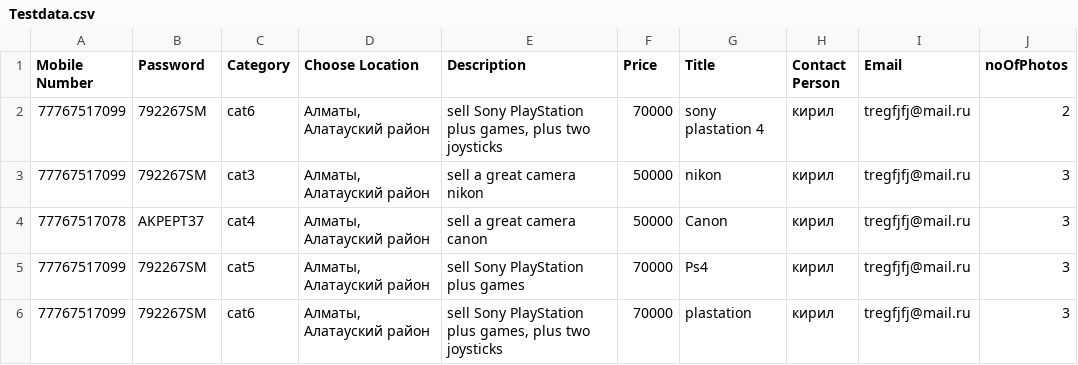
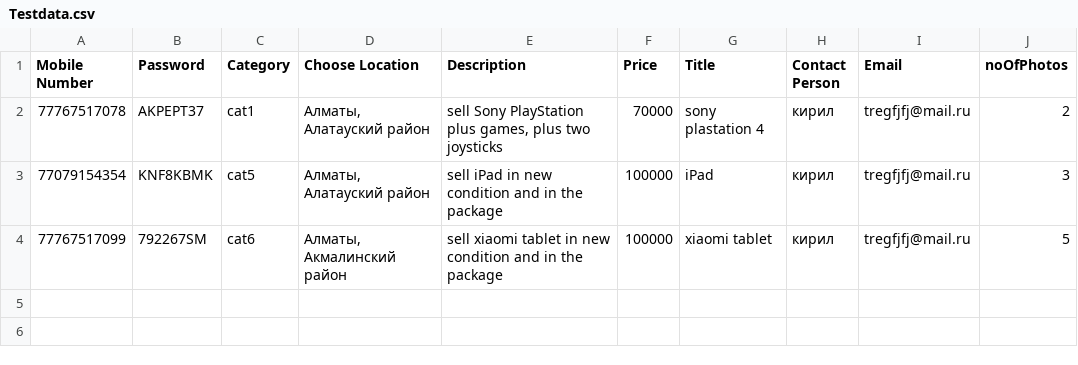
Before and after one commit to sreesaidevelopment/automation-mobile, a CSV file: Automation/olx/DataFile/Testdata.csv, drawn as a sheet.

```diff
--- a/Automation/olx/DataFile/Testdata.csv
+++ b/Automation/olx/DataFile/Testdata.csv
@@ -1,6 +1,4 @@
 Mobile Number;Password;Category;Choose Location;Description;Price;Title;Contact Person;Email;noOfPhotos
-77767517099;792267SM;cat6;Алматы, Алатауский район;sell Sony PlayStation plus games, plus two joysticks;70000;sony plastation 4;кирил;tregfjfj@mail.ru;2
-77767517099;792267SM;cat3;Алматы, Алатауский район;sell a great camera nikon;50000;nikon;кирил;tregfjfj@mail.ru;3
-77767517078;AKPEPT37;cat4;Алматы, Алатауский район;sell a great camera canon;50000;Canon;кирил;tregfjfj@mail.ru;3
-77767517099;792267SM;cat5;Алматы, Алатауский район;sell Sony PlayStation plus games;70000;Ps4;кирил;tregfjfj@mail.ru;3
-77767517099;792267SM;cat6;Алматы, Алатауский район;sell Sony PlayStation plus games, plus two joysticks;70000;plastation;кирил;tregfjfj@mail.ru;3
+77767517078;AKPEPT37;cat1;Алматы, Алатауский район;sell Sony PlayStation plus games, plus two joysticks;70000;sony plastation 4;кирил;tregfjfj@mail.ru;2
+77079154354;KNF8KBMK;cat5;Алматы, Алатауский район;sell iPad in new condition and in the package;100000;iPad;кирил;tregfjfj@mail.ru;3
+77767517099;792267SM;cat6;Алматы, Акмалинский район;sell xiaomi tablet in new condition and in the package;100000;xiaomi tablet;кирил;tregfjfj@mail.ru;5
```
Also changed, not shown: 19 other files.
